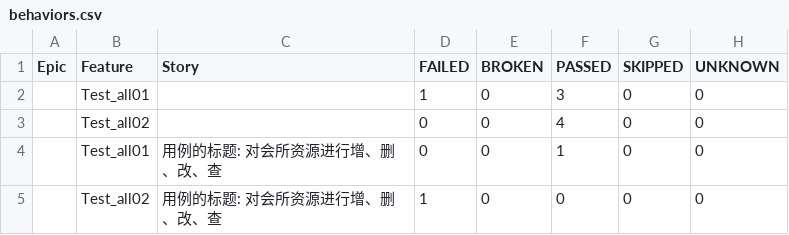
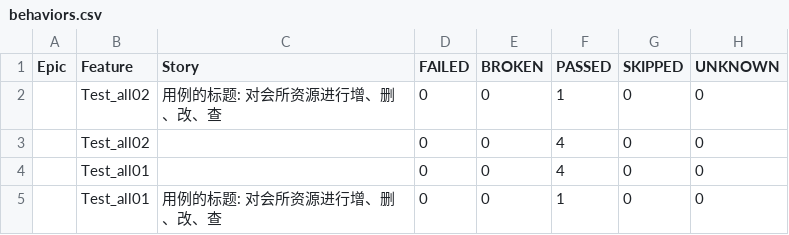
Before and after one commit to MaxLongGlobal/test_demo, a CSV file: report/html/data/behaviors.csv, drawn as a sheet.

```diff
--- a/report/html/data/behaviors.csv
+++ b/report/html/data/behaviors.csv
@@ -1,5 +1,5 @@
 "Epic","Feature","Story","FAILED","BROKEN","PASSED","SKIPPED","UNKNOWN"
-"","Test_all01","","1","0","3","0","0"
+"","Test_all02","用例的标题: 对会所资源进行增、删、改、查","0","0","1","0","0"
 "","Test_all02","","0","0","4","0","0"
+"","Test_all01","","0","0","4","0","0"
 "","Test_all01","用例的标题: 对会所资源进行增、删、改、查","0","0","1","0","0"
-"","Test_all02","用例的标题: 对会所资源进行增、删、改、查","1","0","0","0","0"
```
Also changed, not shown: report/html/data/suites.csv, 25 other files.
